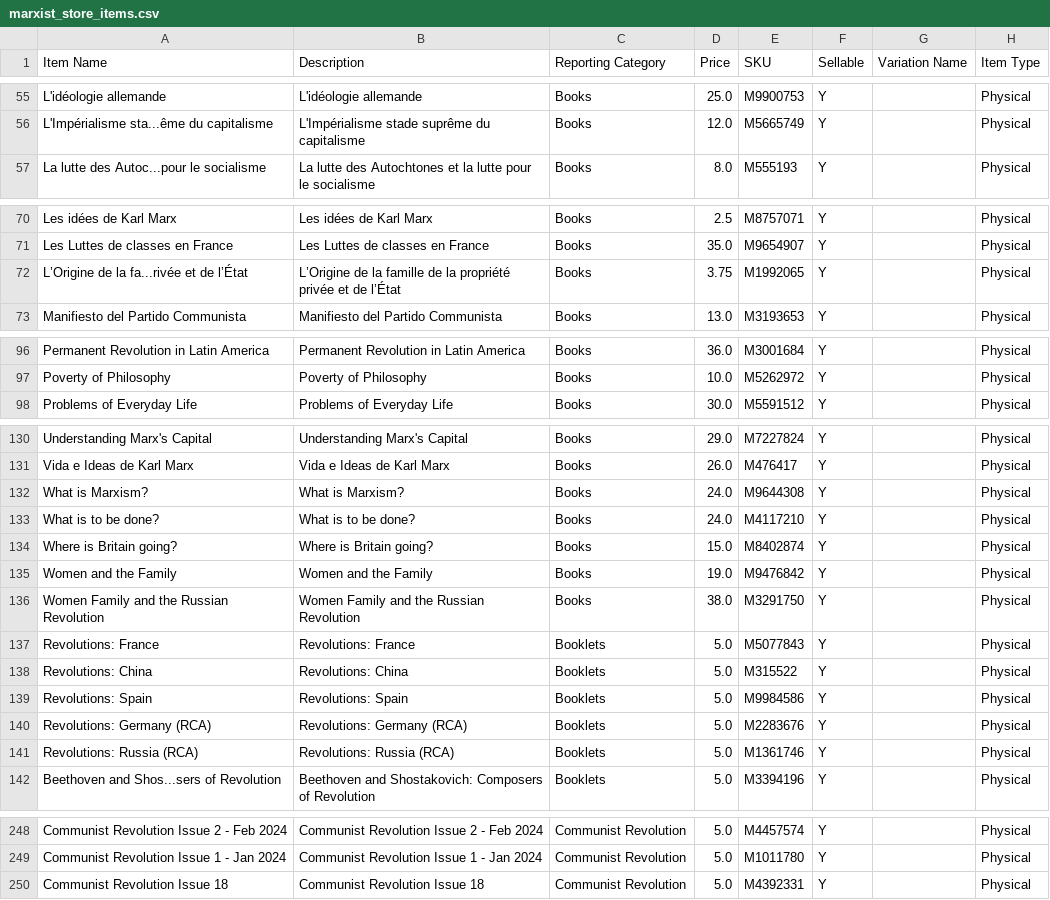
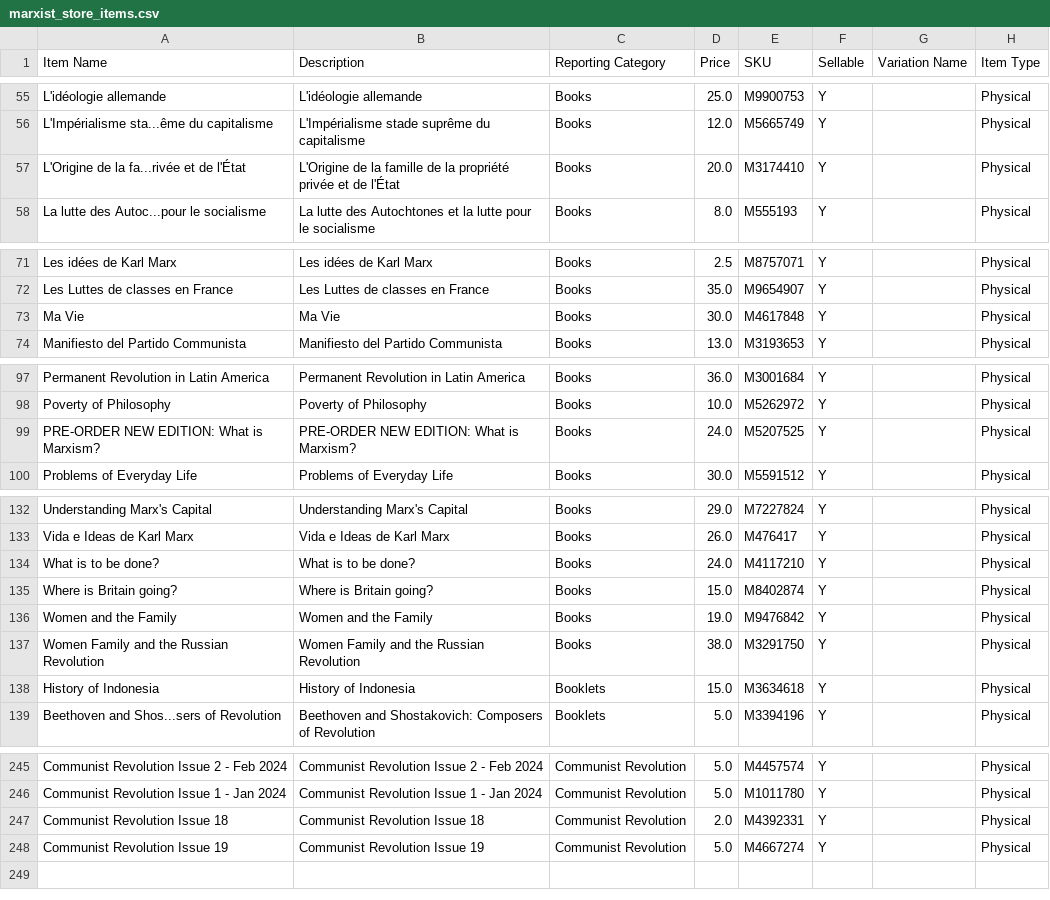
Before and after one commit to gcsfred2/extractmarxistcastore, a CSV file: marxist_store_items.csv, drawn as a sheet; only a part is shown, gaps mark what is left out.

Commit message:
Updates

```diff
--- a/marxist_store_items.csv
+++ b/marxist_store_items.csv
@@ -56,2 +56,3 @@ L'idéologie allemande,L'idéologie allemande,Books,25.0,M9900753,Y, ,Physical
 L'Impérialisme sta...ême du capitalisme,L'Impérialisme stade suprême du capitalisme,Books,12.0,M5665749,Y, ,Physical
+L'Origine de la fa...rivée et de l'État,L'Origine de la famille de la propriété privée et de l'État,Books,20.0,M3174410,Y, ,Physical
 La lutte des Autoc...pour le socialisme,La lutte des Autochtones et la lutte pour le socialisme,Books,8.0,M555193,Y, ,Physical
@@ -71,3 +72,3 @@ Les idées de Karl Marx,Les idées de Karl Marx,Books,2.5,M8757071,Y, ,Physical
 Les Luttes de classes en France,Les Luttes de classes en France,Books,35.0,M9654907,Y, ,Physical
-L’Origine de la fa...rivée et de l’État,L’Origine de la famille de la propriété privée et de l’État,Books,3.75,M1992065,Y, ,Physical
+Ma Vie,Ma Vie,Books,30.0,M4617848,Y, ,Physical
 Manifiesto del Partido Communista,Manifiesto del Partido Communista,Books,13.0,M3193653,Y, ,Physical
@@ -97,2 +98,3 @@ Permanent Revolution in Latin America,Permanent Revolution in Latin America,Book
 Poverty of Philosophy,Poverty of Philosophy,Books,10.0,M5262972,Y, ,Physical
+PRE-ORDER NEW EDITION: What is Marxism?,PRE-ORDER NEW EDITION: What is Marxism?,Books,24.0,M5207525,Y, ,Physical
 Problems of Everyday Life,Problems of Everyday Life,Books,30.0,M5591512,Y, ,Physical
@@ -131,3 +133,2 @@ Understanding Marx's Capital,Understanding Marx's Capital,Books,29.0,M7227824,Y,
 Vida e Ideas de Karl Marx,Vida e Ideas de Karl Marx,Books,26.0,M476417,Y, ,Physical
-What is Marxism?,What is Marxism?,Books,24.0,M9644308,Y, ,Physical
 What is to be done?,What is to be done?,Books,24.0,M4117210,Y, ,Physical
@@ -136,7 +137,3 @@ Women and the Family,Women and the Family,Books,19.0,M9476842,Y, ,Physical
 Women Family and the Russian Revolution,Women Family and the Russian Revolution,Books,38.0,M3291750,Y, ,Physical
-Revolutions: France,Revolutions: France,Booklets,5.0,M5077843,Y, ,Physical
-Revolutions: China,Revolutions: China,Booklets,5.0,M315522,Y, ,Physical
-Revolutions: Spain,Revolutions: Spain,Booklets,5.0,M9984586,Y, ,Physical
-Revolutions: Germany (RCA),Revolutions: Germany (RCA),Booklets,5.0,M2283676,Y, ,Physical
-Revolutions: Russia (RCA),Revolutions: Russia (RCA),Booklets,5.0,M1361746,Y, ,Physical
+History of Indonesia,History of Indonesia,Booklets,15.0,M3634618,Y, ,Physical
 Beethoven and Shos...sers of Revolution,Beethoven and Shostakovich: Composers of Revolution,Booklets,5.0,M3394196,Y, ,Physical
@@ -249,2 +246,3 @@ Communist Revolution Issue 2 - Feb 2024,Communist Revolution Issue 2 - Feb 2024,
 Communist Revolution Issue 1 - Jan 2024,Communist Revolution Issue 1 - Jan 2024,Communist Revolution,5.0,M1011780,Y, ,Physical
-Communist Revolution Issue 18,Communist Revolution Issue 18,Communist Revolution,5.0,M4392331,Y, ,Physical
+Communist Revolution Issue 18,Communist Revolution Issue 18,Communist Revolution,2.0,M4392331,Y, ,Physical
+Communist Revolution Issue 19,Communist Revolution Issue 19,Communist Revolution,5.0,M4667274,Y, ,Physical
```
